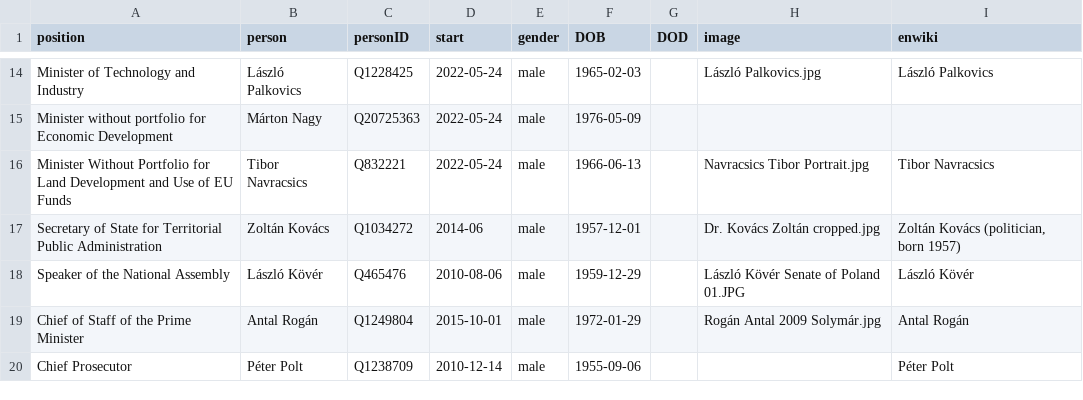
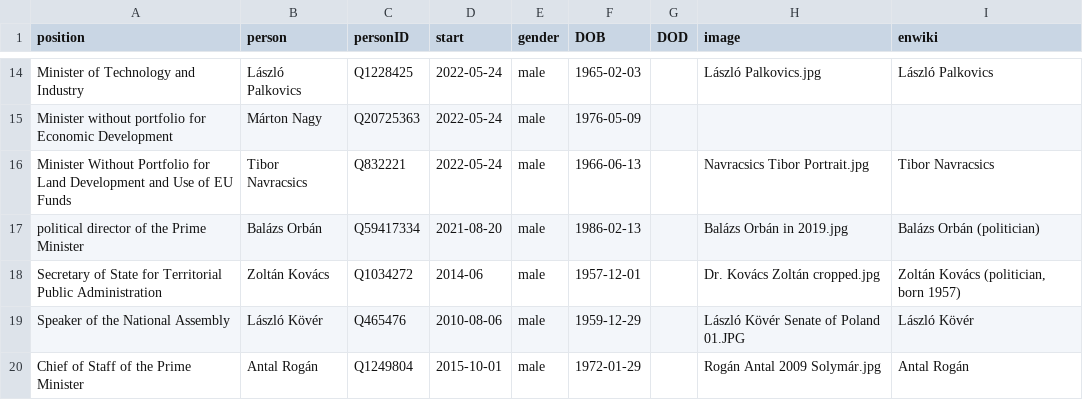
Before and after one commit to every-politician-scrapers/hungary-cabinet, a CSV file: html/current.csv, drawn as a sheet; only a part is shown, gaps mark what is left out; the shorter side is filled out with more unchanged rows; the diff names each change by its address in the sheet, - before the commit and + after, or states it on an @@ line.

```diff
--- a/html/current.csv
+++ b/html/current.csv
+row 17: political director of the Prime Minister | Balázs Orbán | Q59417334 | 2021-08-20 | male | 1986-02-13 |  | Balázs Orbán in 2019.jpg | Balázs Orbán (politician)
```
Also changed, not shown: html/holders21.csv, html/positions.csv, 1 other file.
